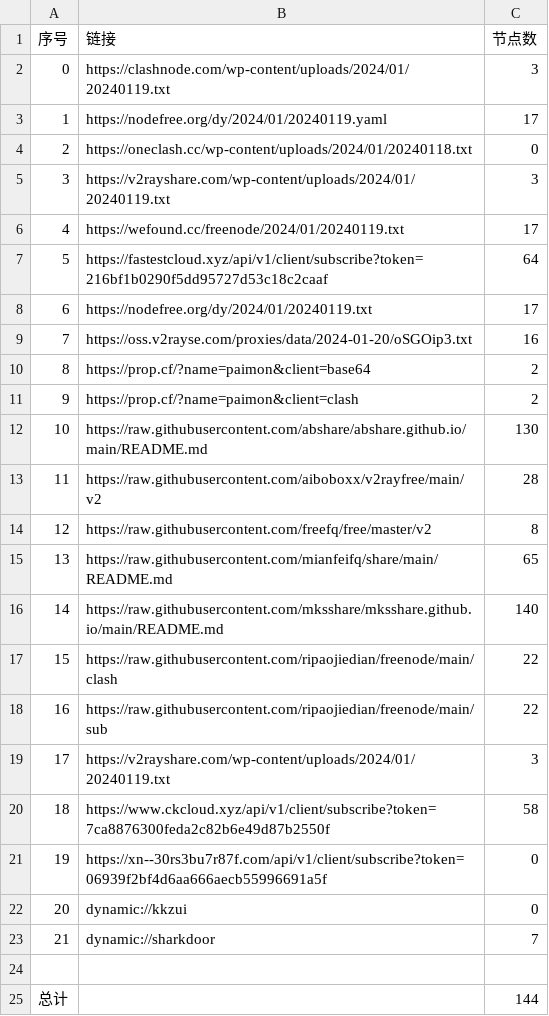
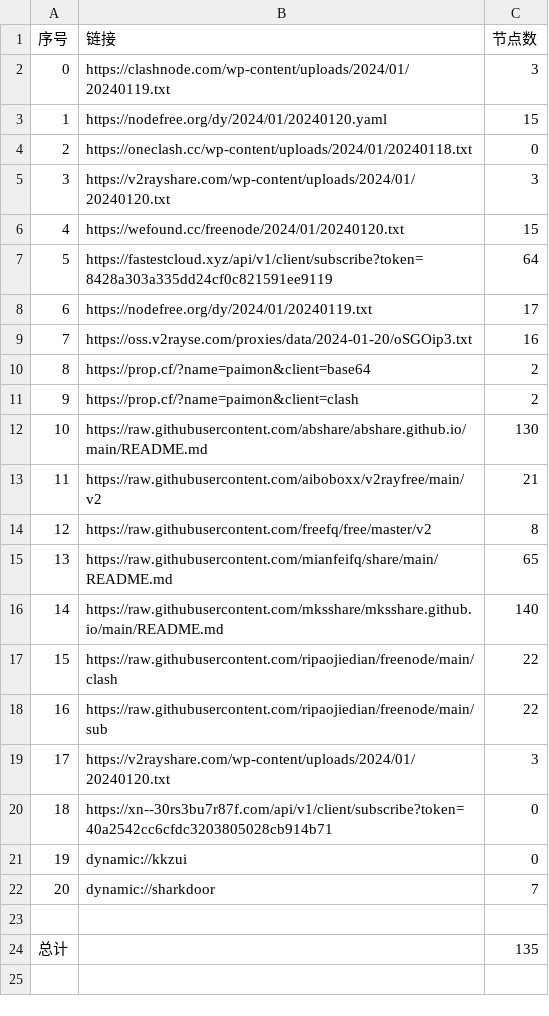
Before and after one commit to hdrafyy/NoMoreWalls, a CSV file: list_result.csv, drawn as a sheet; removed rows and columns are numbered as before the commit, all else as after; the diff names each change by its address in the sheet, - before the commit and + after, or states it on an @@ line.

```diff
--- a/list_result.csv
+++ b/list_result.csv
-row 3: 1 | https://nodefree.org/dy/2024/01/20240119.yaml | 17
+row 3: 1 | https://nodefree.org/dy/2024/01/20240120.yaml | 15
-B5 (链接): https://v2rayshare.com/wp-content/uploads/2024/01/20240119.txt
+B5 (链接): https://v2rayshare.com/wp-content/uploads/2024/01/20240120.txt
-row 6: 4 | https://wefound.cc/freenode/2024/01/20240119.txt | 17
+row 6: 4 | https://wefound.cc/freenode/2024/01/20240120.txt | 15
-B7 (链接): https://fastestcloud.xyz/api/v1/client/subscribe?token=216bf1b0290f5dd95727d53c18c2caaf
+B7 (链接): https://fastestcloud.xyz/api/v1/client/subscribe?token=8428a303a335dd24cf0c821591ee9119
-C13 (节点数): 28
+C13 (节点数): 21
-B19 (链接): https://v2rayshare.com/wp-content/uploads/2024/01/20240119.txt
+B19 (链接): https://v2rayshare.com/wp-content/uploads/2024/01/20240120.txt
-row 20: 18 | https://www.ckcloud.xyz/api/v1/client/subscribe?token=7ca8876300feda2c82b6e49d87b2550f | 58
@@ column A (序号) renumbered between rows 20 and 22 @@
-B20 (链接): https://xn--30rs3bu7r87f.com/api/v1/client/subscribe?token=06939f2bf4d6aa666aecb55996691a5f
+B20 (链接): https://xn--30rs3bu7r87f.com/api/v1/client/subscribe?token=40a2542cc6cfdc3203805028cb914b71
-C24 (节点数): 144
+C24 (节点数): 135
```
Also changed, not shown: 11 other files.
